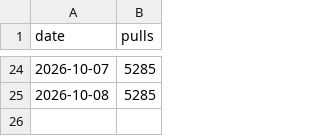
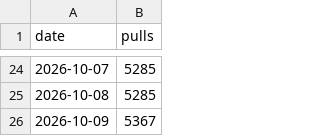
Before and after one commit to ankur-paan/rekuiper, a CSV file: docs/data/docker-pulls.csv, drawn as a sheet; only a part is shown, gaps mark what is left out; the diff names each change by its address in the sheet, - before the commit and + after, or states it on an @@ line.

```diff
--- a/docs/data/docker-pulls.csv
+++ b/docs/data/docker-pulls.csv
+row 26: 2026-10-09 | 5367
```
Also changed, not shown: 1 other file.
